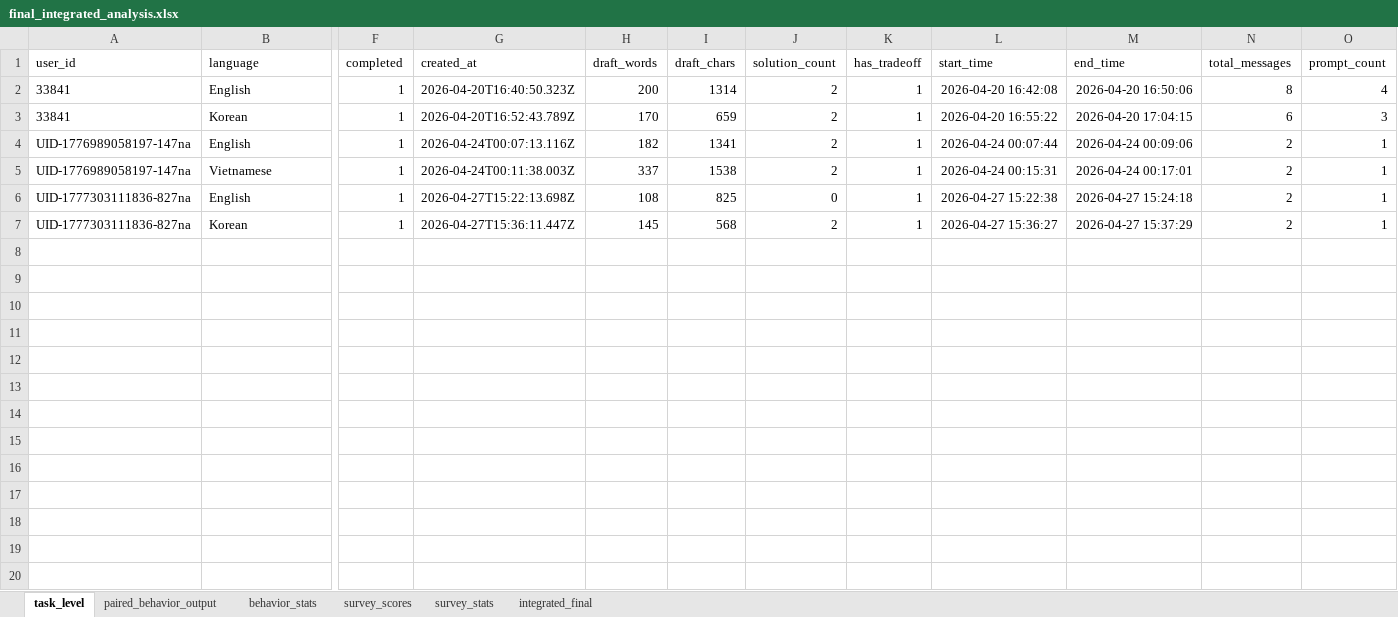
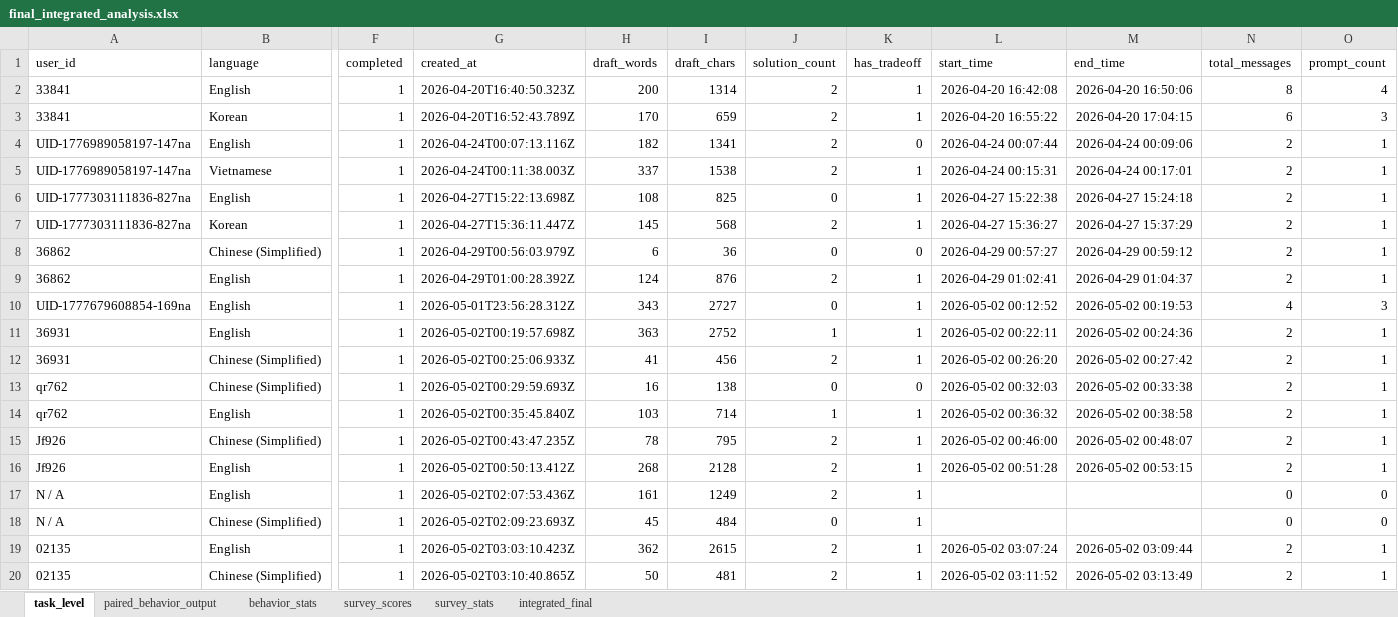
Before and after one commit to Christy593/cmc_analysis, an Excel workbook: final_integrated_analysis.xlsx, sheet task_level, drawn as a sheet; only a part is shown, gaps mark what is left out; values as stored, in another font and other column widths than the file's, no borders; rows hold the shown columns only; the diff names each change by its address in the sheet, - before the commit and + after, or states it on an @@ line.

```diff
--- a/final_integrated_analysis.xlsx (sheet task_level)
+++ b/final_integrated_analysis.xlsx (sheet task_level)
-K4 (has_tradeoff): 1
+K4 (has_tradeoff): 0
+row 8: 36862 | Chinese (Simplified) | 1 | 2026-04-29T00:56:03.979Z | 6 | 36 | 0 | 0 | 2026-04-29 00:57:27 | 2026-04-29 00:59:12 | 2 | 1
+row 9: 36862 | English | 1 | 2026-04-29T01:00:28.392Z | 124 | 876 | 2 | 1 | 2026-04-29 01:02:41 | 2026-04-29 01:04:37 | 2 | 1
+row 10: UID-1777679608854-169na | English | 1 | 2026-05-01T23:56:28.312Z | 343 | 2727 | 0 | 1 | 2026-05-02 00:12:52 | 2026-05-02 00:19:53 | 4 | 3
+row 11: 36931 | English | 1 | 2026-05-02T00:19:57.698Z | 363 | 2752 | 1 | 1 | 2026-05-02 00:22:11 | 2026-05-02 00:24:36 | 2 | 1
+row 12: 36931 | Chinese (Simplified) | 1 | 2026-05-02T00:25:06.933Z | 41 | 456 | 2 | 1 | 2026-05-02 00:26:20 | 2026-05-02 00:27:42 | 2 | 1
+row 13: qr762 | Chinese (Simplified) | 1 | 2026-05-02T00:29:59.693Z | 16 | 138 | 0 | 0 | 2026-05-02 00:32:03 | 2026-05-02 00:33:38 | 2 | 1
+row 14: qr762 | English | 1 | 2026-05-02T00:35:45.840Z | 103 | 714 | 1 | 1 | 2026-05-02 00:36:32 | 2026-05-02 00:38:58 | 2 | 1
+row 15: Jf926 | Chinese (Simplified) | 1 | 2026-05-02T00:43:47.235Z | 78 | 795 | 2 | 1 | 2026-05-02 00:46:00 | 2026-05-02 00:48:07 | 2 | 1
+row 16: Jf926 | English | 1 | 2026-05-02T00:50:13.412Z | 268 | 2128 | 2 | 1 | 2026-05-02 00:51:28 | 2026-05-02 00:53:15 | 2 | 1
+row 17: N / A | English | 1 | 2026-05-02T02:07:53.436Z | 161 | 1249 | 2 | 1 |  |  | 0 | 0
+row 18: N / A | Chinese (Simplified) | 1 | 2026-05-02T02:09:23.693Z | 45 | 484 | 0 | 1 |  |  | 0 | 0
+row 19: 02135 | English | 1 | 2026-05-02T03:03:10.423Z | 362 | 2615 | 2 | 1 | 2026-05-02 03:07:24 | 2026-05-02 03:09:44 | 2 | 1
+row 20: 02135 | Chinese (Simplified) | 1 | 2026-05-02T03:10:40.865Z | 50 | 481 | 2 | 1 | 2026-05-02 03:11:52 | 2026-05-02 03:13:49 | 2 | 1
```
Also changed, not shown: sheet integrated_final, sheet paired_behavior_output, sheet behavior_stats, sheet survey_scores, sheet survey_stats, 15 other files.
